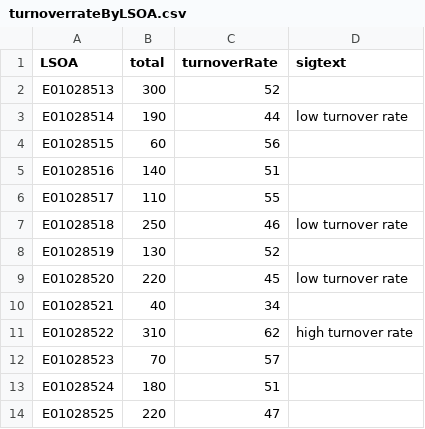
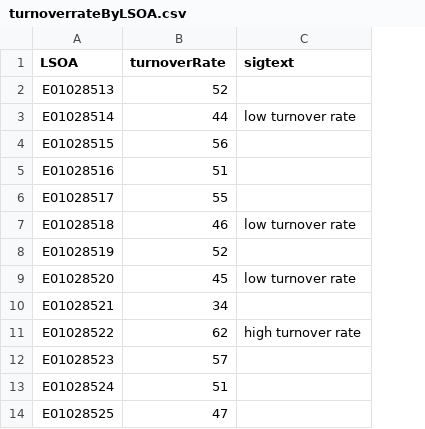
Before and after one commit to mfransham/2017-09-Oxf-pov-turnover-map, a CSV file: turnoverrateByLSOA.csv, drawn as a sheet; only a part is shown; the diff names each change by its address in the sheet, - before the commit and + after, or states it on an @@ line.

```diff
--- a/turnoverrateByLSOA.csv
+++ b/turnoverrateByLSOA.csv
-column B (total), rows 2-14: 300 | 190 | 60 | 140 | 110 | 250 | 130 | 220 | 40 | 310 | 70 | 180 | 220
```
Also changed, not shown: 2 other files.
